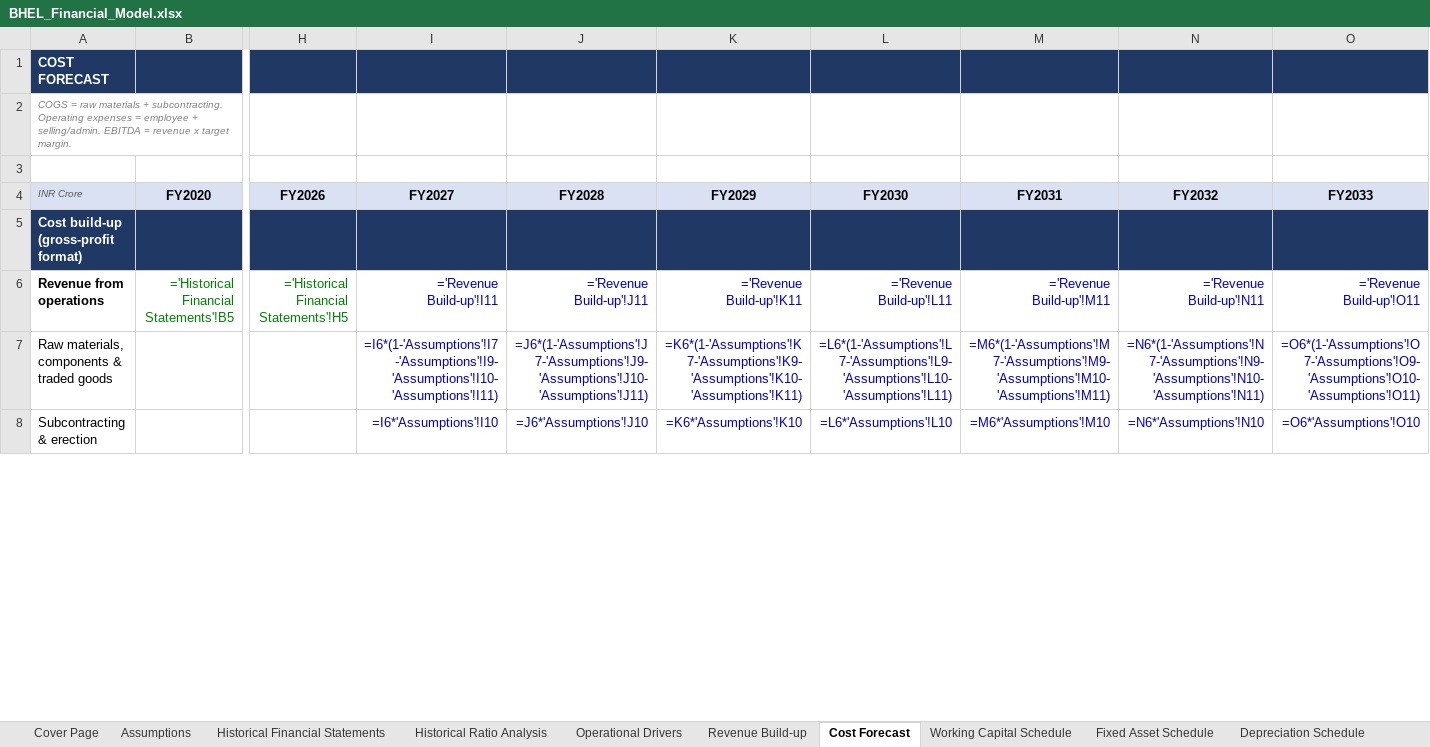
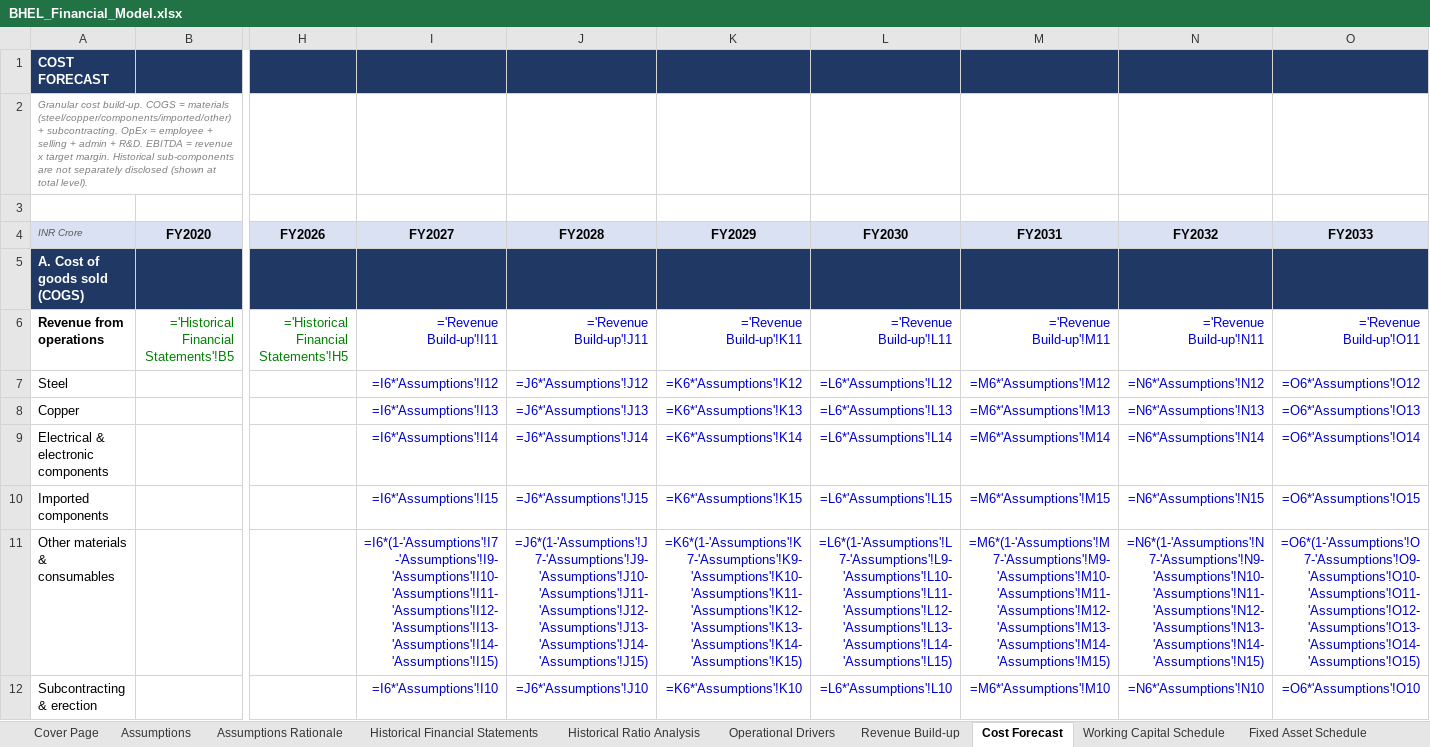
Before and after one commit to mbashivam897-rgb/BHEL, an Excel workbook: BHEL_Financial_Model.xlsx, sheet Cost Forecast, drawn as a sheet; only a part is shown, gaps mark what is left out; values as stored, in another font and other column widths than the file's, no borders; formulas without a stored value are shown as written; addresses are those after the commit; rows hold the shown columns only; the diff covers the shown part only; the diff names each change by its address in the sheet, - before the commit and + after, or states it on an @@ line.

Commit message:
Add granular line-item breakups (revenue by segment, COGS by material, opex, WC composition, non-current asset/liability splits) and Assumptions Rationale sheet

```diff
--- a/BHEL_Financial_Model.xlsx (sheet Cost Forecast)
+++ b/BHEL_Financial_Model.xlsx (sheet Cost Forecast)
+sheet tab: Assumptions Rationale
-A2 (INR Crore): COGS = raw materials + subcontracting. Operating expenses = employee + selling/admin. EBITDA = revenue x target margin.
+A2 (INR Crore): Granular cost build-up. COGS = materials (steel/copper/components/imported/other) + subcontracting. OpEx = employee + selling + admin + R&D. EBITDA = revenue x target margin. Historical sub-components are not separately disclosed (shown at total level).
-A5 (INR Crore): Cost build-up (gross-profit format)
+A5 (INR Crore): A. Cost of goods sold (COGS)
+row 7: Steel |  |  | =I6*'Assumptions'!I12 | =J6*'Assumptions'!J12 | =K6*'Assumptions'!K12 | =L6*'Assumptions'!L12 | =M6*'Assumptions'!M12 | =N6*'Assumptions'!N12 | =O6*'Assumptions'!O12
+row 8: Copper |  |  | =I6*'Assumptions'!I13 | =J6*'Assumptions'!J13 | =K6*'Assumptions'!K13 | =L6*'Assumptions'!L13 | =M6*'Assumptions'!M13 | =N6*'Assumptions'!N13 | =O6*'Assumptions'!O13
+row 9: Electrical & electronic components |  |  | =I6*'Assumptions'!I14 | =J6*'Assumptions'!J14 | =K6*'Assumptions'!K14 | =L6*'Assumptions'!L14 | =M6*'Assumptions'!M14 | =N6*'Assumptions'!N14 | =O6*'Assumptions'!O14
+row 10: Imported components |  |  | =I6*'Assumptions'!I15 | =J6*'Assumptions'!J15 | =K6*'Assumptions'!K15 | =L6*'Assumptions'!L15 | =M6*'Assumptions'!M15 | =N6*'Assumptions'!N15 | =O6*'Assumptions'!O15
-A11 (INR Crore): Raw materials, components & traded goods
+A11 (INR Crore): Other materials & consumables
-I11 (FY2027): =I6*(1-'Assumptions'!I7-'Assumptions'!I9-'Assumptions'!I10-'Assumptions'!I11)
+I11 (FY2027): =I6*(1-'Assumptions'!I7-'Assumptions'!I9-'Assumptions'!I10-'Assumptions'!I11-'Assumptions'!I12-'Assumptions'!I13-'Assumptions'!I14-'Assumptions'!I15)
-J11 (FY2028): =J6*(1-'Assumptions'!J7-'Assumptions'!J9-'Assumptions'!J10-'Assumptions'!J11)
+J11 (FY2028): =J6*(1-'Assumptions'!J7-'Assumptions'!J9-'Assumptions'!J10-'Assumptions'!J11-'Assumptions'!J12-'Assumptions'!J13-'Assumptions'!J14-'Assumptions'!J15)
-K11 (FY2029): =K6*(1-'Assumptions'!K7-'Assumptions'!K9-'Assumptions'!K10-'Assumptions'!K11)
+K11 (FY2029): =K6*(1-'Assumptions'!K7-'Assumptions'!K9-'Assumptions'!K10-'Assumptions'!K11-'Assumptions'!K12-'Assumptions'!K13-'Assumptions'!K14-'Assumptions'!K15)
-L11 (FY2030): =L6*(1-'Assumptions'!L7-'Assumptions'!L9-'Assumptions'!L10-'Assumptions'!L11)
+L11 (FY2030): =L6*(1-'Assumptions'!L7-'Assumptions'!L9-'Assumptions'!L10-'Assumptions'!L11-'Assumptions'!L12-'Assumptions'!L13-'Assumptions'!L14-'Assumptions'!L15)
-M11 (FY2031): =M6*(1-'Assumptions'!M7-'Assumptions'!M9-'Assumptions'!M10-'Assumptions'!M11)
+M11 (FY2031): =M6*(1-'Assumptions'!M7-'Assumptions'!M9-'Assumptions'!M10-'Assumptions'!M11-'Assumptions'!M12-'Assumptions'!M13-'Assumptions'!M14-'Assumptions'!M15)
-N11 (FY2032): =N6*(1-'Assumptions'!N7-'Assumptions'!N9-'Assumptions'!N10-'Assumptions'!N11)
+N11 (FY2032): =N6*(1-'Assumptions'!N7-'Assumptions'!N9-'Assumptions'!N10-'Assumptions'!N11-'Assumptions'!N12-'Assumptions'!N13-'Assumptions'!N14-'Assumptions'!N15)
-O11 (FY2033): =O6*(1-'Assumptions'!O7-'Assumptions'!O9-'Assumptions'!O10-'Assumptions'!O11)
+O11 (FY2033): =O6*(1-'Assumptions'!O7-'Assumptions'!O9-'Assumptions'!O10-'Assumptions'!O11-'Assumptions'!O12-'Assumptions'!O13-'Assumptions'!O14-'Assumptions'!O15)
```
Also changed, not shown: 4 added rows, 57 edited cells and cell formats elsewhere in this sheet, sheet Forecast Financial Statements, sheet Working Capital Schedule, sheet Assumptions, sheet Revenue Build-up, sheet Ratio Analysis, sheet DCF Valuation, 10 more sheets, 1 other file.
